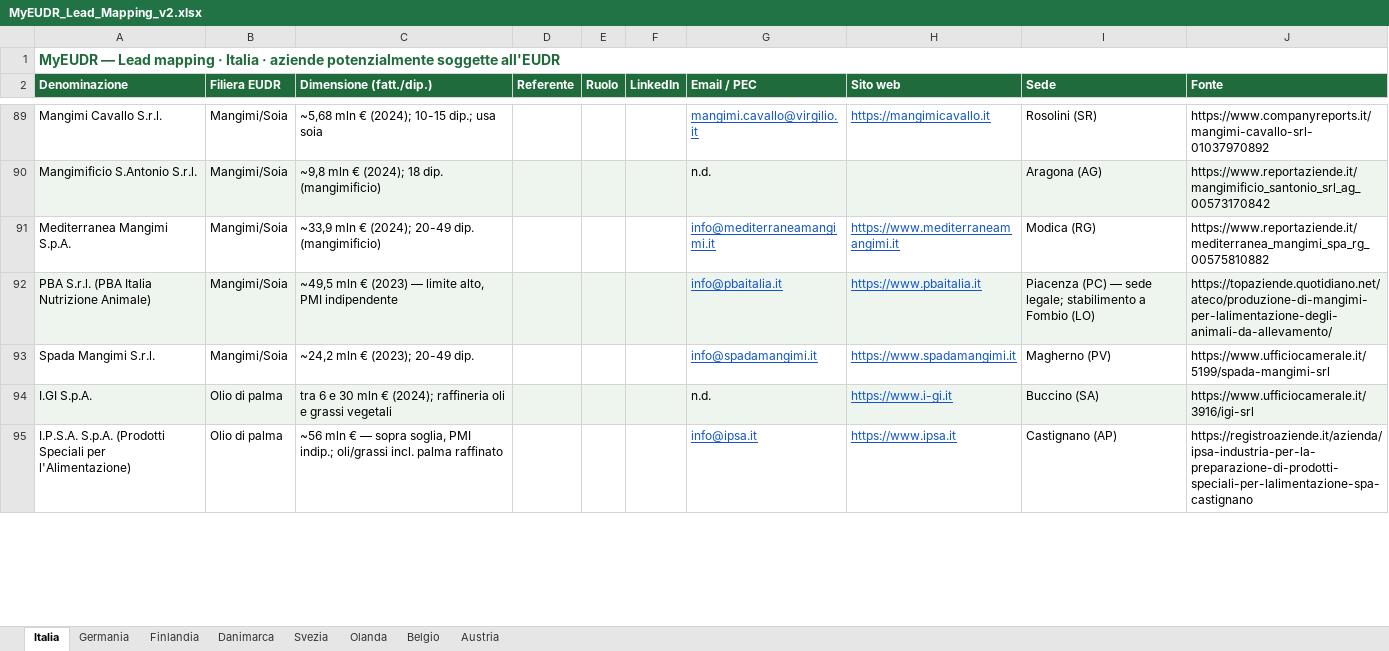
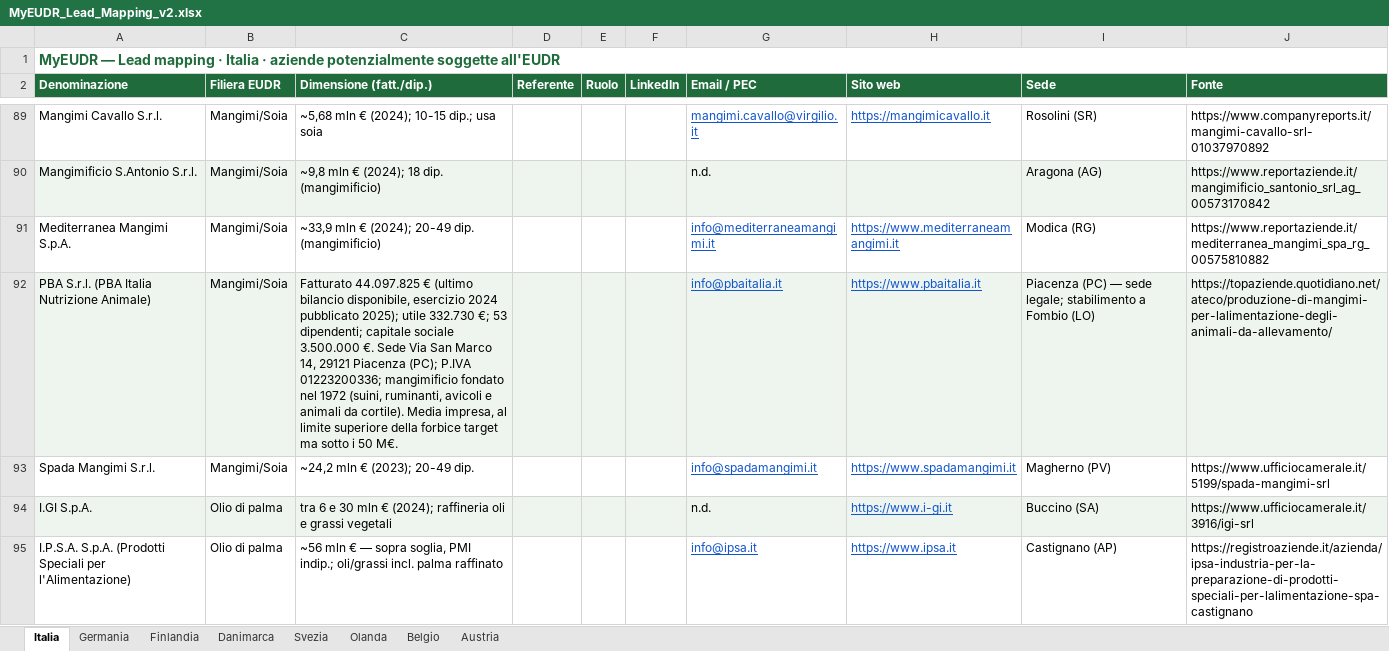
Before and after one commit to Parzivalbit12/MyEUDR_claude, an Excel workbook: MyEUDR_Lead_Mapping_v2.xlsx, sheet Italia, drawn as a sheet; only a part is shown, gaps mark what is left out; values as stored, in another font and other column widths than the file's, no borders; the diff covers the shown part only; the diff names each change by its address in the sheet, - before the commit and + after, or states it on an @@ line.

```diff
--- a/MyEUDR_Lead_Mapping_v2.xlsx (sheet Italia)
+++ b/MyEUDR_Lead_Mapping_v2.xlsx (sheet Italia)
-C92 (Dimensione (fatt./dip.)): ~49,5 mln € (2023) — limite alto, PMI indipendente
+C92 (Dimensione (fatt./dip.)): Fatturato 44.097.825 € (ultimo bilancio disponibile, esercizio 2024 pubblicato 2025); utile 332.730 €; 53 dipendenti; capitale sociale 3.500.000 €. Sede Via San Marco 14, 29121 Piacenza (PC); P.IVA 01223200336; mangimificio fondato nel 1972 (suini, ruminanti, avicoli e animali da cortile). Media impresa, al limite superiore della forbice target ma sotto i 50 M€.
```
Also changed, not shown: 4 edited cells elsewhere in this sheet, sheet Germania, sheet Svezia, sheet Finlandia, sheet Belgio, sheet Olanda, sheet Danimarca, 23 other files.
